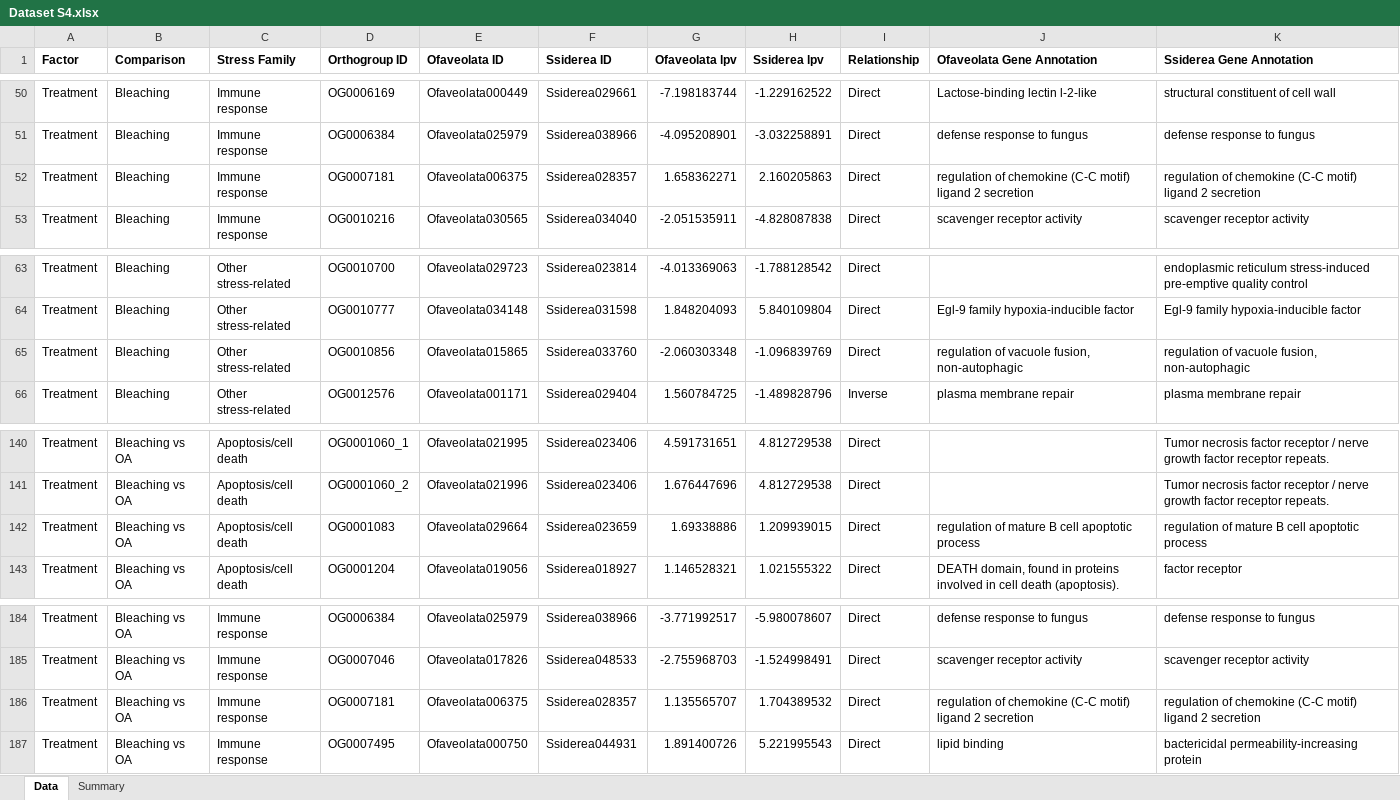
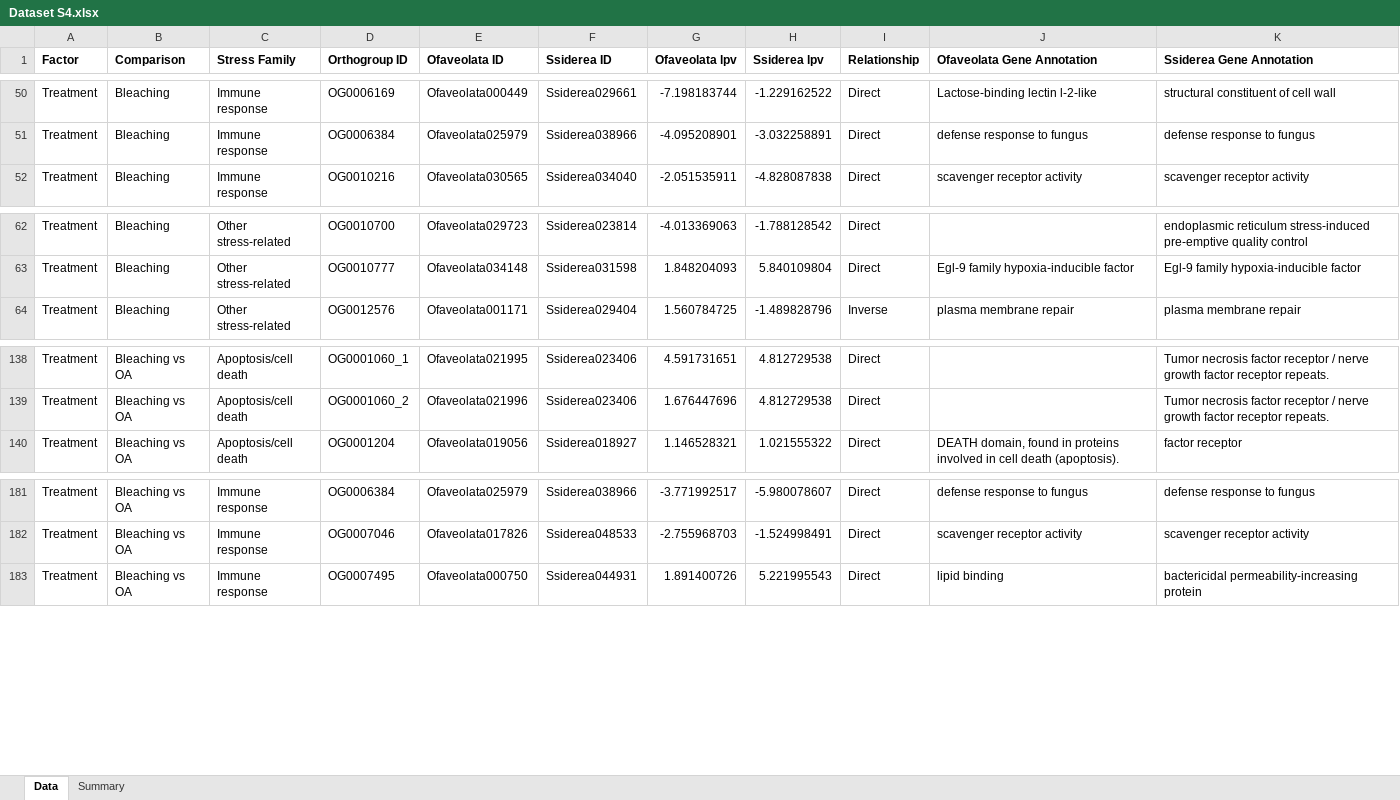
Before and after one commit to mstudiva/Urban-coral-climate-resilience, an Excel workbook: tables/Dataset S4.xlsx, sheet Data, drawn as a sheet; only a part is shown, gaps mark what is left out; values as stored, in another font and other column widths than the file's, no borders; the diff names each change by its address in the sheet, - before the commit and + after, or states it on an @@ line.

Commit message:
stress family revisions

```diff
--- a/tables/Dataset S4.xlsx (sheet Data)
+++ b/tables/Dataset S4.xlsx (sheet Data)
-row 52: Treatment | Bleaching | Immune response | OG0007181 | Ofaveolata006375 | Ssiderea028357 | 1.658362271 | 2.160205863 | Direct | regulation of chemokine (C-C motif) ligand 2 secretion | regulation of chemokine (C-C motif) ligand 2 secretion
-row 65: Treatment | Bleaching | Other stress-related | OG0010856 | Ofaveolata015865 | Ssiderea033760 | -2.060303348 | -1.096839769 | Direct | regulation of vacuole fusion, non-autophagic | regulation of vacuole fusion, non-autophagic
-row 142: Treatment | Bleaching vs OA | Apoptosis/cell death | OG0001083 | Ofaveolata029664 | Ssiderea023659 | 1.69338886 | 1.209939015 | Direct | regulation of mature B cell apoptotic process | regulation of mature B cell apoptotic process
-row 186: Treatment | Bleaching vs OA | Immune response | OG0007181 | Ofaveolata006375 | Ssiderea028357 | 1.135565707 | 1.704389532 | Direct | regulation of chemokine (C-C motif) ligand 2 secretion | regulation of chemokine (C-C motif) ligand 2 secretion
```
Also changed, not shown: sheet Summary, tables/Table S10.xlsx, 3 other files.
